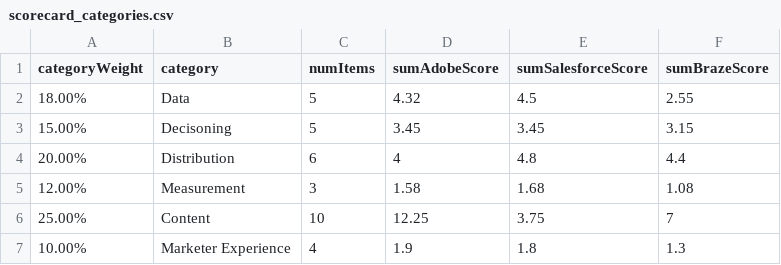
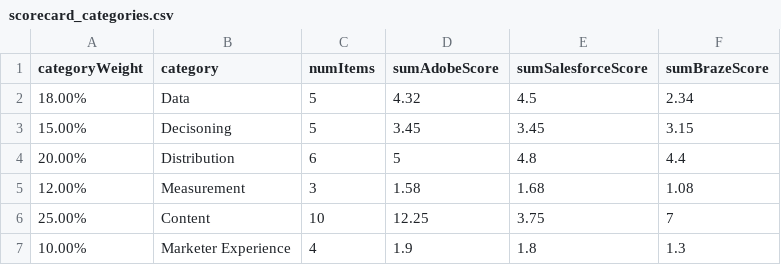
Before and after one commit to dbv-data-db/myScores, a CSV file: data/scorecard_categories.csv, drawn as a sheet.

Commit message:
Update scorecard_categories.csv

```diff
--- a/data/scorecard_categories.csv
+++ b/data/scorecard_categories.csv
@@ -1,5 +1,5 @@
 categoryWeight,category,numItems,sumAdobeScore,sumSalesforceScore,sumBrazeScore
-18.00%,Data,5,4.32,4.5,2.55
+18.00%,Data,5,4.32,4.5,2.34
 15.00%,Decisoning,5,3.45,3.45,3.15
-20.00%,Distribution,6,4,4.8,4.4
+20.00%,Distribution,6,5,4.8,4.4
 12.00%,Measurement,3,1.58,1.68,1.08
```
